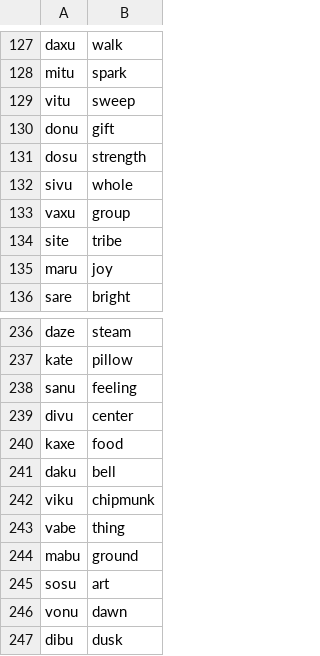
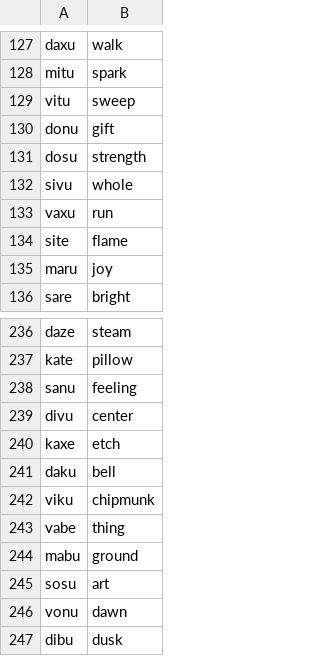
Before and after one commit to drumworkteam/term, a CSV file: list/term/id.csv (was list/term/word/id.csv), drawn as a sheet; only a part is shown, gaps mark what is left out.

```diff
--- a/list/term/word/id.csv
+++ b/list/term/id.csv
@@ -132,4 +132,4 @@ dosu,strength
 sivu,whole
-vaxu,group
-site,tribe
+vaxu,run
+site,flame
 maru,joy
@@ -239,3 +239,3 @@ sanu,feeling
 divu,center
-kaxe,food
+kaxe,etch
 daku,bell
```
Also changed, not shown: inspiration/word/6-c-c-v-c-c-c/full.csv, list/term/grid.csv, 61 other files.
